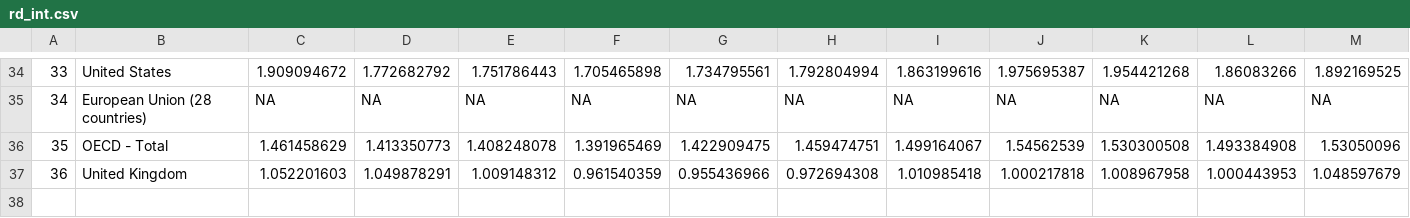
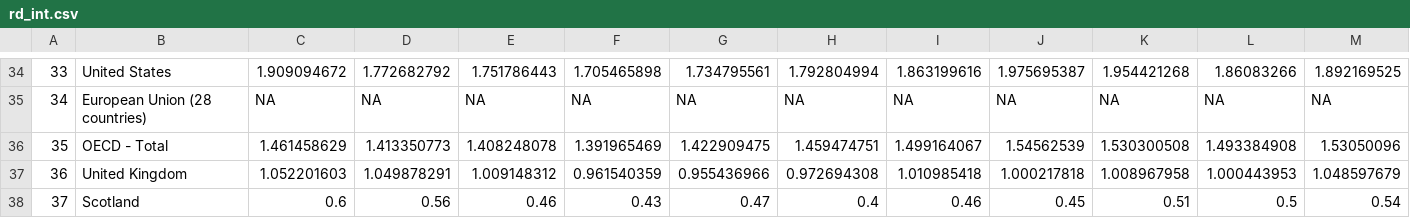
Before and after one commit to ScotGovAnalysis/sg-wellbeing-economy-monitor, a CSV file: www/international/rd_int.csv, drawn as a sheet; only a part is shown, gaps mark what is left out; rows hold the shown columns only; the diff names each change by its address in the sheet, - before the commit and + after, or states it on an @@ line.

Commit message:
Update rd_int.csv
Added Scotland data

```diff
--- a/www/international/rd_int.csv
+++ b/www/international/rd_int.csv
+row 38: 37 | Scotland | 0.6 | 0.56 | 0.46 | 0.43 | 0.47 | 0.4 | 0.46 | 0.45 | 0.51 | 0.5 | 0.54
```
